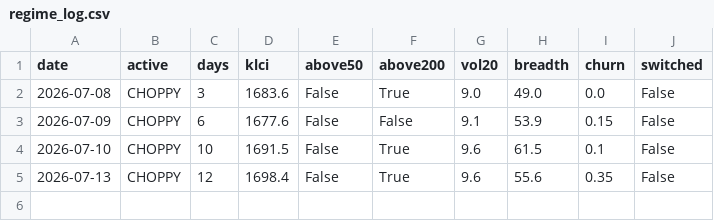
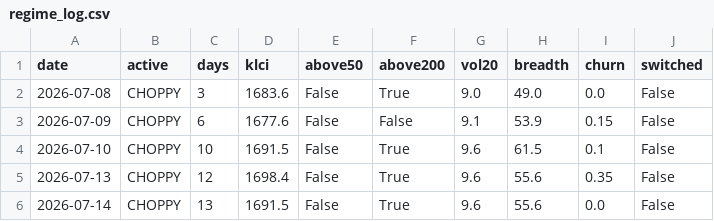
Before and after one commit to yankhaing-cmyk/BursaAgenticAI, a CSV file: regime_log.csv, drawn as a sheet; the diff names each change by its address in the sheet, - before the commit and + after, or states it on an @@ line.

```diff
--- a/regime_log.csv
+++ b/regime_log.csv
+row 6: 2026-07-14 | CHOPPY | 13 | 1691.5 | False | True | 9.6 | 55.6 | 0.0 | False
```
Also changed, not shown: history.csv, 2 other files.
